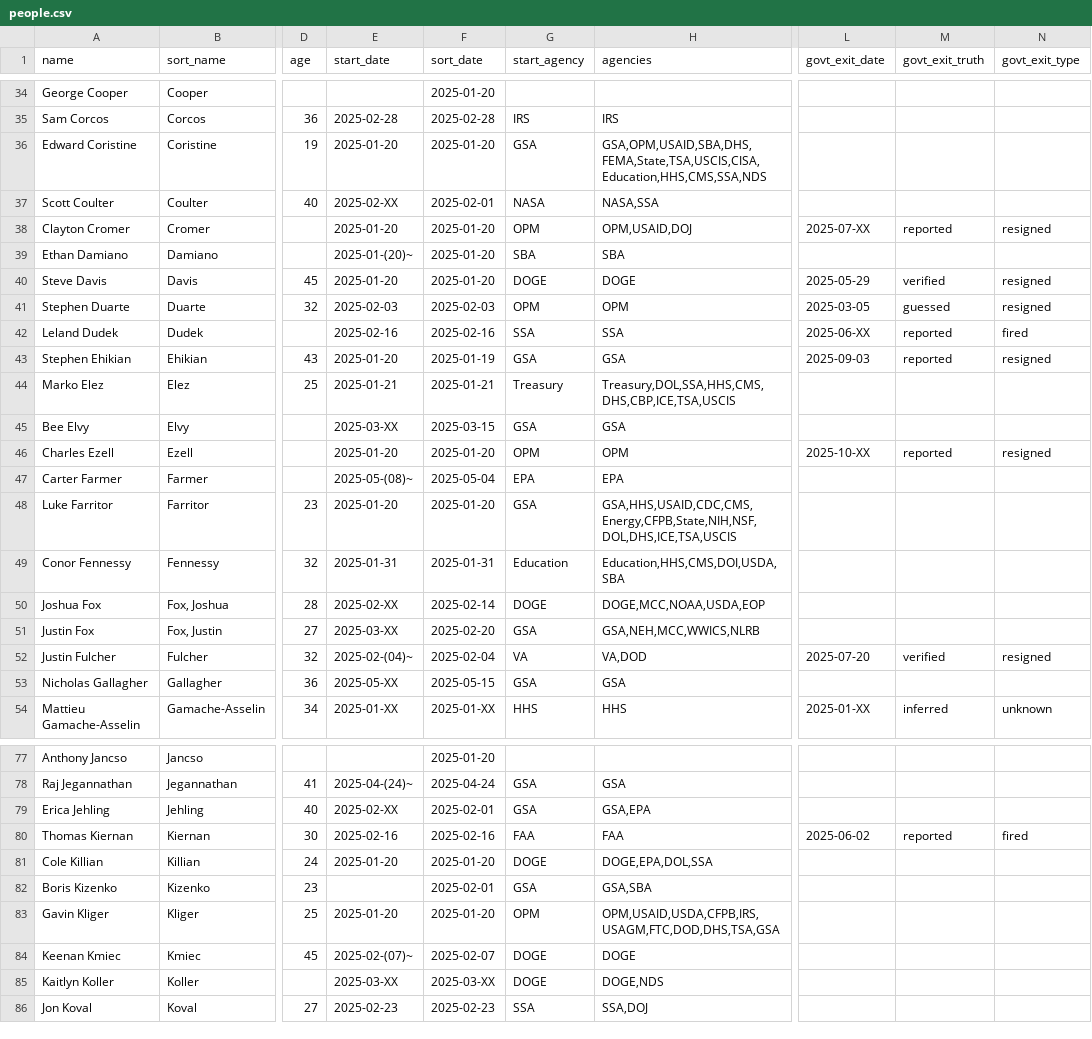
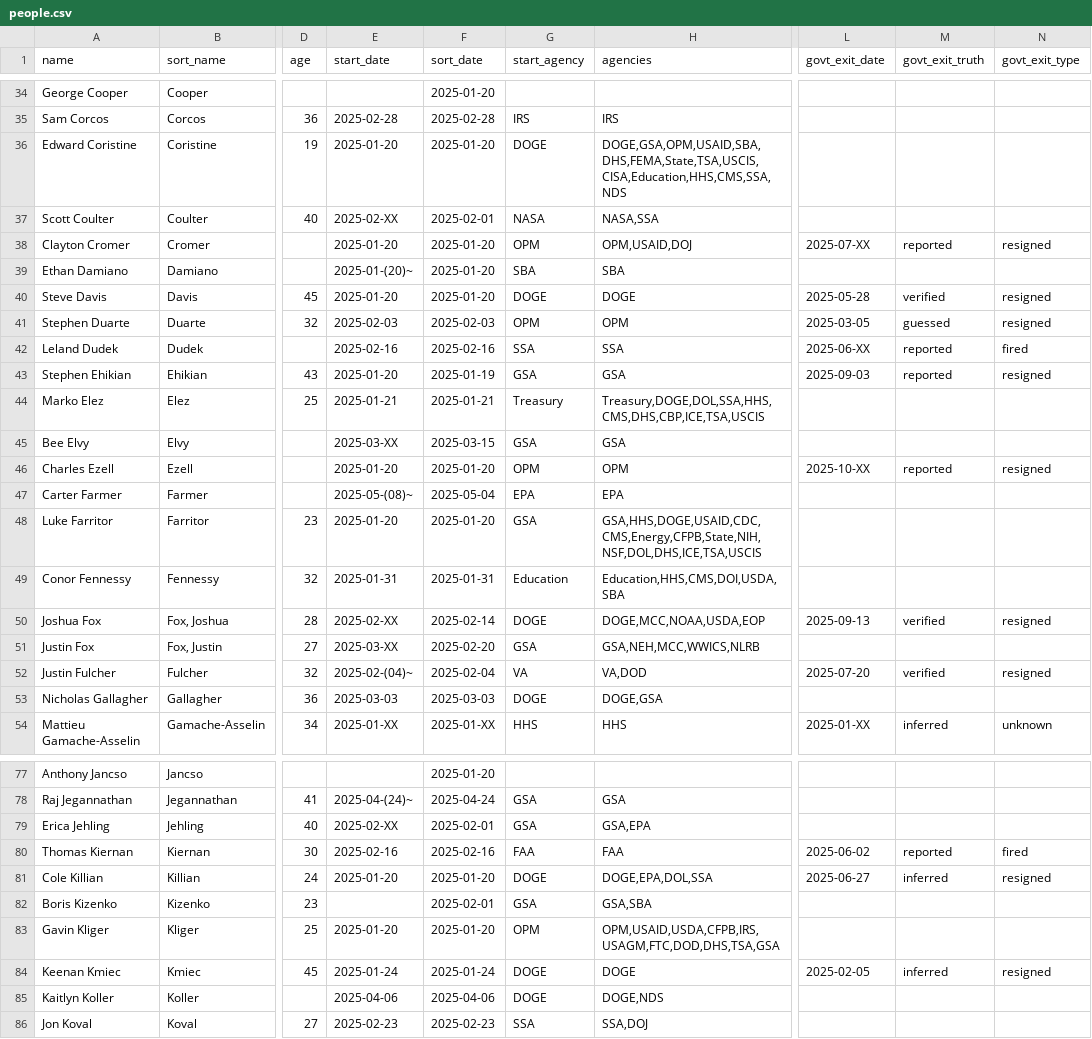
Before and after one commit to harrisj/doge_track, a CSV file: src/csv/people.csv, drawn as a sheet; only a part is shown, gaps mark what is left out; the diff covers the shown part only; the diff names each change by its address in the sheet, - before the commit and + after, or states it on an @@ line.

```diff
--- a/src/csv/people.csv
+++ b/src/csv/people.csv
-G36 (start_agency): GSA
+G36 (start_agency): DOGE
-H36 (agencies): GSA,OPM,USAID,SBA,DHS,FEMA,State,TSA,USCIS,CISA,Education,HHS,CMS,SSA,NDS
+H36 (agencies): DOGE,GSA,OPM,USAID,SBA,DHS,FEMA,State,TSA,USCIS,CISA,Education,HHS,CMS,SSA,NDS
-L40 (govt_exit_date): 2025-05-29
+L40 (govt_exit_date): 2025-05-28
-H44 (agencies): Treasury,DOL,SSA,HHS,CMS,DHS,CBP,ICE,TSA,USCIS
+H44 (agencies): Treasury,DOGE,DOL,SSA,HHS,CMS,DHS,CBP,ICE,TSA,USCIS
-H48 (agencies): GSA,HHS,USAID,CDC,CMS,Energy,CFPB,State,NIH,NSF,DOL,DHS,ICE,TSA,USCIS
+H48 (agencies): GSA,HHS,DOGE,USAID,CDC,CMS,Energy,CFPB,State,NIH,NSF,DOL,DHS,ICE,TSA,USCIS
-L50 (govt_exit_date): (empty)
+L50 (govt_exit_date): 2025-09-13
-M50 (govt_exit_truth): (empty)
+M50 (govt_exit_truth): verified
-N50 (govt_exit_type): (empty)
+N50 (govt_exit_type): resigned
-E53 (start_date): 2025-05-XX
+E53 (start_date): 2025-03-03
-F53 (sort_date): 2025-05-15
+F53 (sort_date): 2025-03-03
-G53 (start_agency): GSA
+G53 (start_agency): DOGE
-H53 (agencies): GSA
+H53 (agencies): DOGE,GSA
-L81 (govt_exit_date): (empty)
+L81 (govt_exit_date): 2025-06-27
-M81 (govt_exit_truth): (empty)
+M81 (govt_exit_truth): inferred
-N81 (govt_exit_type): (empty)
+N81 (govt_exit_type): resigned
-E84 (start_date): 2025-02-(07)~
+E84 (start_date): 2025-01-24
-F84 (sort_date): 2025-02-07
+F84 (sort_date): 2025-01-24
-L84 (govt_exit_date): (empty)
+L84 (govt_exit_date): 2025-02-05
-M84 (govt_exit_truth): (empty)
+M84 (govt_exit_truth): inferred
-N84 (govt_exit_type): (empty)
+N84 (govt_exit_type): resigned
-E85 (start_date): 2025-03-XX
+E85 (start_date): 2025-04-06
-F85 (sort_date): 2025-03-XX
+F85 (sort_date): 2025-04-06
```
Also changed, not shown: 44 edited cells elsewhere in this file, src/csv/agencies.csv, src/csv/positions.csv, 2 other files.
